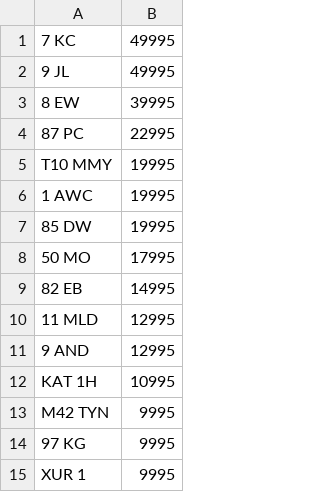
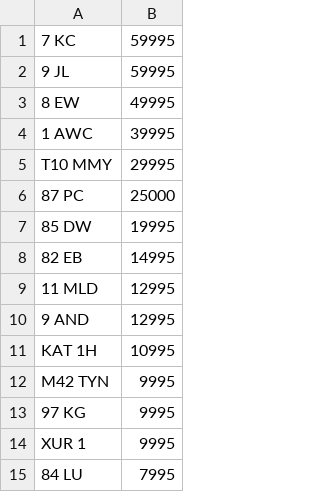
Before and after one commit to jamessaperia/simplyreg, a CSV file: csv/PPC_PLUSVAT_380.CSV, drawn as a sheet; only a part is shown; the shorter side is filled out with more unchanged rows; the diff covers the shown part only.

```diff
--- a/csv/PPC_PLUSVAT_380.CSV
+++ b/csv/PPC_PLUSVAT_380.CSV
@@ -1,9 +1,8 @@
-7 KC,49995
-9 JL,49995
-8 EW,39995
-87 PC,22995
-T10 MMY,19995
-1 AWC,19995
+7 KC,59995
+9 JL,59995
+8 EW,49995
+1 AWC,39995
+T10 MMY,29995
+87 PC,25000
 85 DW,19995
-50 MO,17995
 82 EB,14995
```
Also changed, not shown: 6 added rows, 9 removed rows and 1 edited cell elsewhere in this file, csv/SPEEDYREG_PLUSVAT_380.csv.
